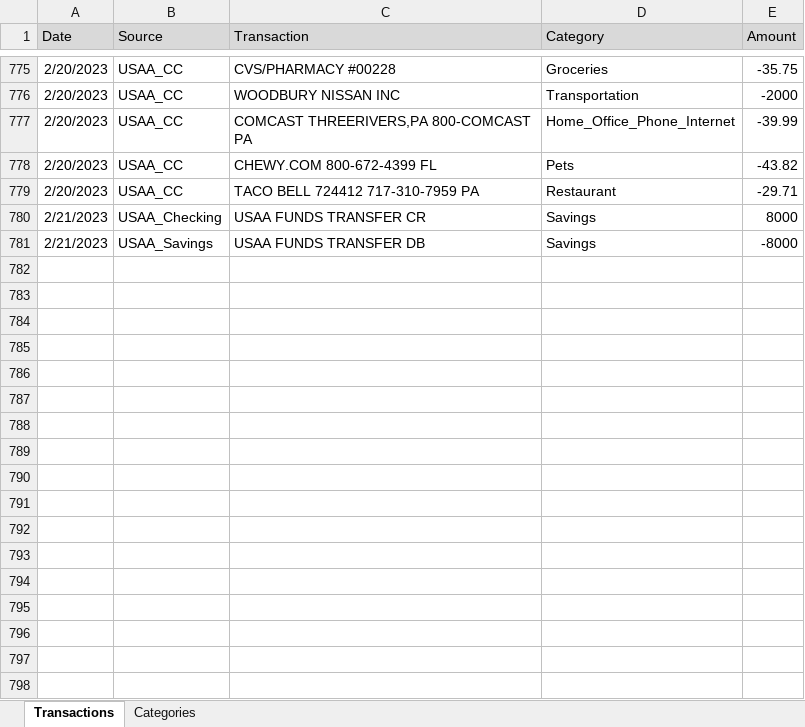
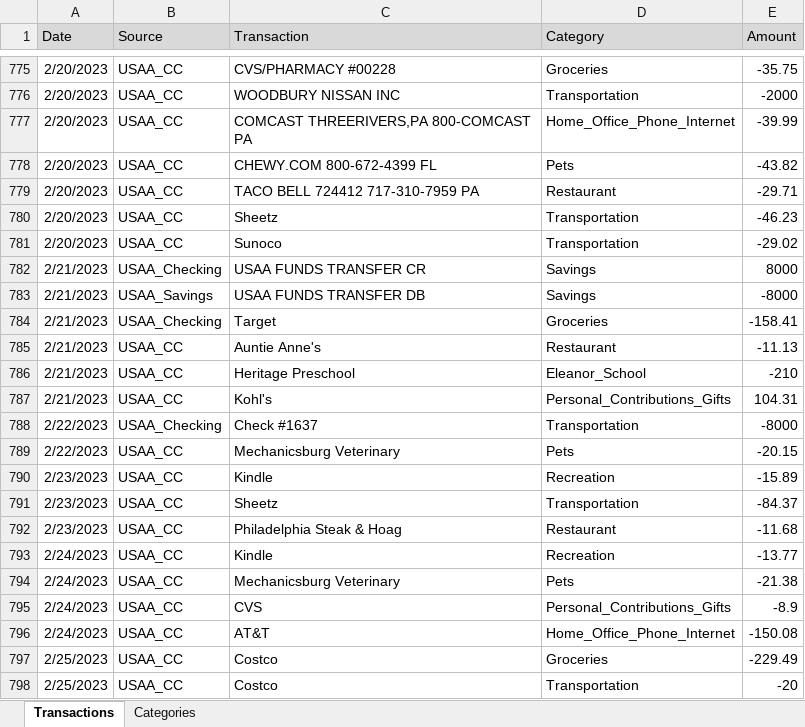
Before and after one commit to jegood78/Financial_Planning, an Excel workbook: Expenses.xlsx, sheet Transactions, drawn as a sheet; only a part is shown, gaps mark what is left out; values as stored, in another font and other column widths than the file's, no borders; table styles not drawn; the diff covers the shown part only; the diff names each change by its address in the sheet, - before the commit and + after, or states it on an @@ line.

Commit message:
Weekly update

```diff
--- a/Expenses.xlsx (sheet Transactions)
+++ b/Expenses.xlsx (sheet Transactions)
+row 780: 2/20/2023 | USAA_CC | Sheetz | Transportation | -46.23
+row 781: 2/20/2023 | USAA_CC | Sunoco | Transportation | -29.02
+row 784: 2/21/2023 | USAA_Checking | Target | Groceries | -158.41
+row 785: 2/21/2023 | USAA_CC | Auntie Anne's | Restaurant | -11.13
+row 786: 2/21/2023 | USAA_CC | Heritage Preschool | Eleanor_School | -210
+row 787: 2/21/2023 | USAA_CC | Kohl's | Personal_Contributions_Gifts | 104.31
+row 788: 2/22/2023 | USAA_Checking | Check #1637 | Transportation | -8000
+row 789: 2/22/2023 | USAA_CC | Mechanicsburg Veterinary | Pets | -20.15
+row 790: 2/23/2023 | USAA_CC | Kindle | Recreation | -15.89
+row 791: 2/23/2023 | USAA_CC | Sheetz | Transportation | -84.37
+row 792: 2/23/2023 | USAA_CC | Philadelphia Steak & Hoag | Restaurant | -11.68
+row 793: 2/24/2023 | USAA_CC | Kindle | Recreation | -13.77
+row 794: 2/24/2023 | USAA_CC | Mechanicsburg Veterinary | Pets | -21.38
+row 795: 2/24/2023 | USAA_CC | CVS | Personal_Contributions_Gifts | -8.9
+row 796: 2/24/2023 | USAA_CC | AT&T | Home_Office_Phone_Internet | -150.08
+row 797: 2/25/2023 | USAA_CC | Costco | Groceries | -229.49
+row 798: 2/25/2023 | USAA_CC | Costco | Transportation | -20
```
Also changed, not shown: 14 added rows elsewhere in this sheet.
